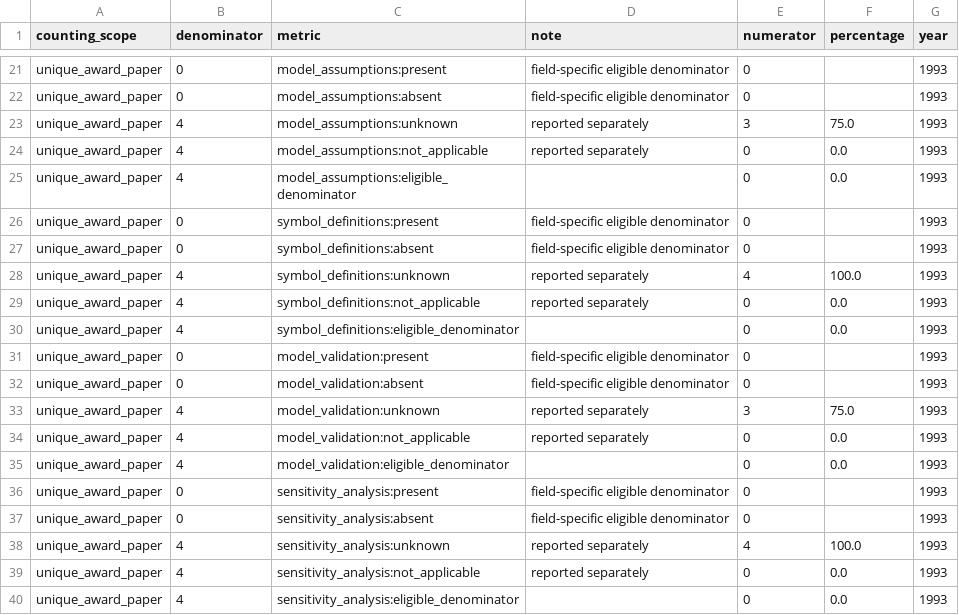
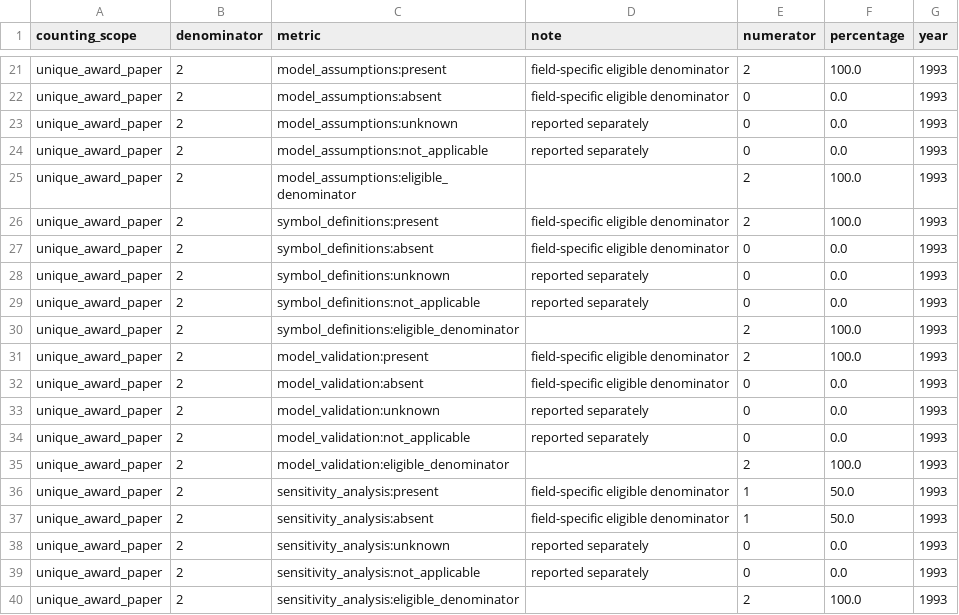
Before and after one commit to Xiaocold-B216/cumcm-modeling-Award-Collection, a CSV file: analysis-index/06_statistics/yearly/1993_statistics.csv, drawn as a sheet; only a part is shown, gaps mark what is left out; the diff covers the shown part only; the diff names each change by its address in the sheet, - before the commit and + after, or states it on an @@ line.

```diff
--- a/analysis-index/06_statistics/yearly/1993_statistics.csv
+++ b/analysis-index/06_statistics/yearly/1993_statistics.csv
-B21:B22 (denominator): 0
+B21:B22 (denominator): 2
-E21 (numerator): 0
+E21 (numerator): 2
-F21 (percentage): (empty)
+F21 (percentage): 100.0
-F22 (percentage): (empty)
+F22 (percentage): 0.0
-B23:B25 (denominator): 4
+B23:B25 (denominator): 2
-E23 (numerator): 3
+E23 (numerator): 0
-F23 (percentage): 75.0
+F23 (percentage): 0.0
-E25:E26 (numerator): 0
+E25:E26 (numerator): 2
-F25 (percentage): 0.0
+F25 (percentage): 100.0
-B26:B27 (denominator): 0
+B26:B27 (denominator): 2
-F26 (percentage): (empty)
+F26 (percentage): 100.0
-F27 (percentage): (empty)
+F27 (percentage): 0.0
-B28:B30 (denominator): 4
+B28:B30 (denominator): 2
-E28 (numerator): 4
+E28 (numerator): 0
-F28 (percentage): 100.0
+F28 (percentage): 0.0
-E30:E31 (numerator): 0
+E30:E31 (numerator): 2
-F30 (percentage): 0.0
+F30 (percentage): 100.0
-B31:B32 (denominator): 0
+B31:B32 (denominator): 2
-F31 (percentage): (empty)
+F31 (percentage): 100.0
-F32 (percentage): (empty)
+F32 (percentage): 0.0
-B33:B35 (denominator): 4
+B33:B35 (denominator): 2
-E33 (numerator): 3
+E33 (numerator): 0
-F33 (percentage): 75.0
+F33 (percentage): 0.0
-E35 (numerator): 0
+E35 (numerator): 2
-F35 (percentage): 0.0
+F35 (percentage): 100.0
-B36:B37 (denominator): 0
+B36:B37 (denominator): 2
-E36:E37 (numerator): 0
+E36:E37 (numerator): 1
-F36:F37 (percentage): (empty)
+F36:F37 (percentage): 50.0
-B38:B40 (denominator): 4
+B38:B40 (denominator): 2
-E38 (numerator): 4
+E38 (numerator): 0
-F38 (percentage): 100.0
+F38 (percentage): 0.0
-E40 (numerator): 0
+E40 (numerator): 2
-F40 (percentage): 0.0
+F40 (percentage): 100.0
```
Also changed, not shown: 138 edited cells elsewhere in this file, analysis-index/02_documents/1993_logical_document_manifest.csv, analysis-index/05_catalogs/visualization_catalog.csv, 51 other files.
